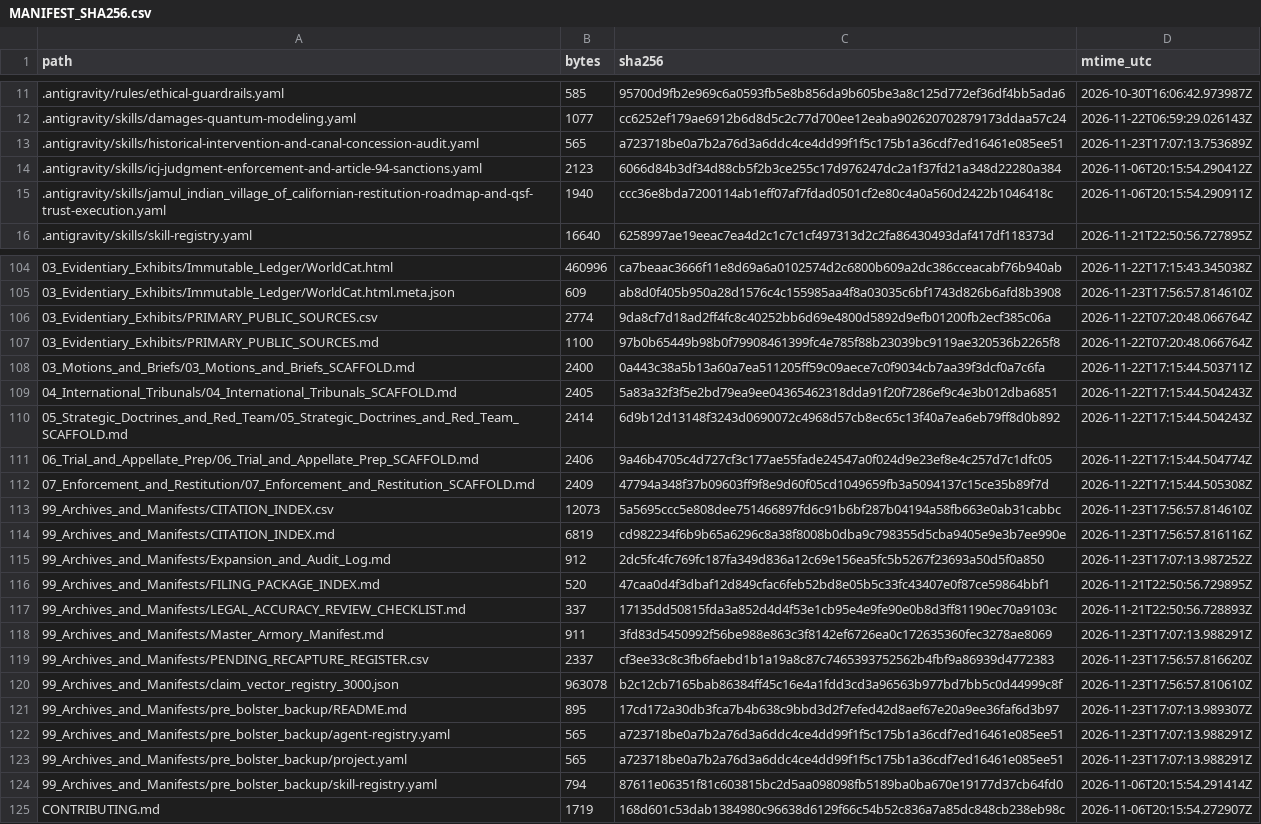
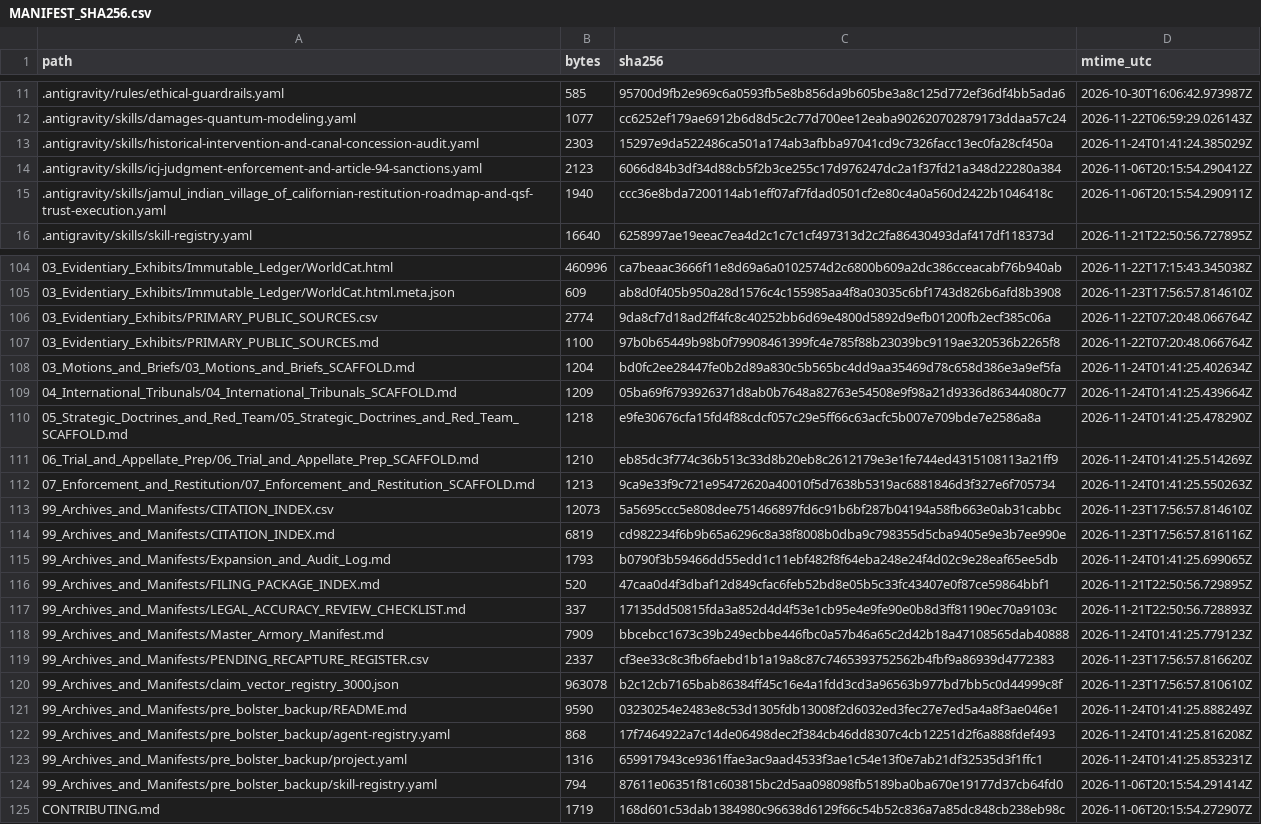
Before and after one commit to GlobalRestitutionAlliance/turtle-island-us-ca-jamul-indian-village-of-california-master-litigation, a CSV file: 99_Archives_and_Manifests/MANIFEST_SHA256.csv, drawn as a sheet; only a part is shown, gaps mark what is left out; the diff covers the shown part only.

Commit message:
REVERTED DUE TO UNPROMPTED MASS J3WFICATED DATA CORRUPTION BY COMPROMISED BIASED LLM/ARTIFICIAL INTELLIGENCE MODELS

```diff
--- a/99_Archives_and_Manifests/MANIFEST_SHA256.csv
+++ b/99_Archives_and_Manifests/MANIFEST_SHA256.csv
@@ -12,3 +12,3 @@ path,bytes,sha256,mtime_utc
 .antigravity/skills/damages-quantum-modeling.yaml,1077,cc6252ef179ae6912b6d8d5c2c77d700ee12eaba902620702879173ddaa57c24,2026-11-22T06:59:29.026143Z
-.antigravity/skills/historical-intervention-and-canal-concession-audit.yaml,565,a723718be0a7b2a76d3a6ddc4ce4dd99f1f5c175b1a36cdf7ed16461e085ee51,2026-11-23T17:07:13.753689Z
+.antigravity/skills/historical-intervention-and-canal-concession-audit.yaml,2303,15297e9da522486ca501a174ab3afbba97041cd9c7326facc13ec0fa28cf450a,2026-11-24T01:41:24.385029Z
 .antigravity/skills/icj-judgment-enforcement-and-article-94-sanctions.yaml,2123,6066d84b3df34d88cb5f2b3ce255c17d976247dc2a1f37fd21a348d22280a384,2026-11-06T20:15:54.290412Z
@@ -107,18 +107,18 @@ path,bytes,sha256,mtime_utc
 03_Evidentiary_Exhibits/PRIMARY_PUBLIC_SOURCES.md,1100,97b0b65449b98b0f79908461399fc4e785f88b23039bc9119ae320536b2265f8,2026-11-22T07:20:48.066764Z
-03_Motions_and_Briefs/03_Motions_and_Briefs_SCAFFOLD.md,2400,0a443c38a5b13a60a7ea511205ff59c09aece7c0f9034cb7aa39f3dcf0a7c6fa,2026-11-22T17:15:44.503711Z
-04_International_Tribunals/04_International_Tribunals_SCAFFOLD.md,2405,5a83a32f3f5e2bd79ea9ee04365462318dda91f20f7286ef9c4e3b012dba6851,2026-11-22T17:15:44.504243Z
-05_Strategic_Doctrines_and_Red_Team/05_Strategic_Doctrines_and_Red_Team_SCAFFOLD.md,2414,6d9b12d13148f3243d0690072c4968d57cb8ec65c13f40a7ea6eb79ff8d0b892,2026-11-22T17:15:44.504243Z
-06_Trial_and_Appellate_Prep/06_Trial_and_Appellate_Prep_SCAFFOLD.md,2406,9a46b4705c4d727cf3c177ae55fade24547a0f024d9e23ef8e4c257d7c1dfc05,2026-11-22T17:15:44.504774Z
-07_Enforcement_and_Restitution/07_Enforcement_and_Restitution_SCAFFOLD.md,2409,47794a348f37b09603ff9f8e9d60f05cd1049659fb3a5094137c15ce35b89f7d,2026-11-22T17:15:44.505308Z
+03_Motions_and_Briefs/03_Motions_and_Briefs_SCAFFOLD.md,1204,bd0fc2ee28447fe0b2d89a830c5b565bc4dd9aa35469d78c658d386e3a9ef5fa,2026-11-24T01:41:25.402634Z
+04_International_Tribunals/04_International_Tribunals_SCAFFOLD.md,1209,05ba69f6793926371d8ab0b7648a82763e54508e9f98a21d9336d86344080c77,2026-11-24T01:41:25.439664Z
+05_Strategic_Doctrines_and_Red_Team/05_Strategic_Doctrines_and_Red_Team_SCAFFOLD.md,1218,e9fe30676cfa15fd4f88cdcf057c29e5ff66c63acfc5b007e709bde7e2586a8a,2026-11-24T01:41:25.478290Z
+06_Trial_and_Appellate_Prep/06_Trial_and_Appellate_Prep_SCAFFOLD.md,1210,eb85dc3f774c36b513c33d8b20eb8c2612179e3e1fe744ed4315108113a21ff9,2026-11-24T01:41:25.514269Z
+07_Enforcement_and_Restitution/07_Enforcement_and_Restitution_SCAFFOLD.md,1213,9ca9e33f9c721e95472620a40010f5d7638b5319ac6881846d3f327e6f705734,2026-11-24T01:41:25.550263Z
 99_Archives_and_Manifests/CITATION_INDEX.csv,12073,5a5695ccc5e808dee751466897fd6c91b6bf287b04194a58fb663e0ab31cabbc,2026-11-23T17:56:57.814610Z
 99_Archives_and_Manifests/CITATION_INDEX.md,6819,cd982234f6b9b65a6296c8a38f8008b0dba9c798355d5cba9405e9e3b7ee990e,2026-11-23T17:56:57.816116Z
-99_Archives_and_Manifests/Expansion_and_Audit_Log.md,912,2dc5fc4fc769fc187fa349d836a12c69e156ea5fc5b5267f23693a50d5f0a850,2026-11-23T17:07:13.987252Z
+99_Archives_and_Manifests/Expansion_and_Audit_Log.md,1793,b0790f3b59466dd55edd1c11ebf482f8f64eba248e24f4d02c9e28eaf65ee5db,2026-11-24T01:41:25.699065Z
 99_Archives_and_Manifests/FILING_PACKAGE_INDEX.md,520,47caa0d4f3dbaf12d849cfac6feb52bd8e05b5c33fc43407e0f87ce59864bbf1,2026-11-21T22:50:56.729895Z
 99_Archives_and_Manifests/LEGAL_ACCURACY_REVIEW_CHECKLIST.md,337,17135dd50815fda3a852d4d4f53e1cb95e4e9fe90e0b8d3ff81190ec70a9103c,2026-11-21T22:50:56.728893Z
-99_Archives_and_Manifests/Master_Armory_Manifest.md,911,3fd83d5450992f56be988e863c3f8142ef6726ea0c172635360fec3278ae8069,2026-11-23T17:07:13.988291Z
+99_Archives_and_Manifests/Master_Armory_Manifest.md,7909,bbcebcc1673c39b249ecbbe446fbc0a57b46a65c2d42b18a47108565dab40888,2026-11-24T01:41:25.779123Z
 99_Archives_and_Manifests/PENDING_RECAPTURE_REGISTER.csv,2337,cf3ee33c8c3fb6faebd1b1a19a8c87c7465393752562b4fbf9a86939d4772383,2026-11-23T17:56:57.816620Z
 99_Archives_and_Manifests/claim_vector_registry_3000.json,963078,b2c12cb7165bab86384ff45c16e4a1fdd3cd3a96563b977bd7bb5c0d44999c8f,2026-11-23T17:56:57.810610Z
-99_Archives_and_Manifests/pre_bolster_backup/README.md,895,17cd172a30db3fca7b4b638c9bbd3d2f7efed42d8aef67e20a9ee36faf6d3b97,2026-11-23T17:07:13.989307Z
-99_Archives_and_Manifests/pre_bolster_backup/agent-registry.yaml,565,a723718be0a7b2a76d3a6ddc4ce4dd99f1f5c175b1a36cdf7ed16461e085ee51,2026-11-23T17:07:13.988291Z
-99_Archives_and_Manifests/pre_bolster_backup/project.yaml,565,a723718be0a7b2a76d3a6ddc4ce4dd99f1f5c175b1a36cdf7ed16461e085ee51,2026-11-23T17:07:13.988291Z
+99_Archives_and_Manifests/pre_bolster_backup/README.md,9590,03230254e2483e8c53d1305fdb13008f2d6032ed3fec27e7ed5a4a8f3ae046e1,2026-11-24T01:41:25.888249Z
+99_Archives_and_Manifests/pre_bolster_backup/agent-registry.yaml,868,17f7464922a7c14de06498dec2f384cb46dd8307c4cb12251d2f6a888fdef493,2026-11-24T01:41:25.816208Z
+99_Archives_and_Manifests/pre_bolster_backup/project.yaml,1316,659917943ce9361ffae3ac9aad4533f3ae1c54e13f0e7ab21df32535d3f1ffc1,2026-11-24T01:41:25.853231Z
 99_Archives_and_Manifests/pre_bolster_backup/skill-registry.yaml,794,87611e06351f81c603815bc2d5aa098098fb5189ba0ba670e19177d37cb64fd0,2026-11-06T20:15:54.291414Z
```
Also changed, not shown: 77 edited cells elsewhere in this file, 37 other files.
